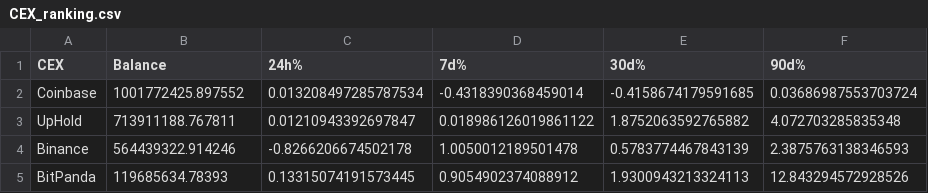
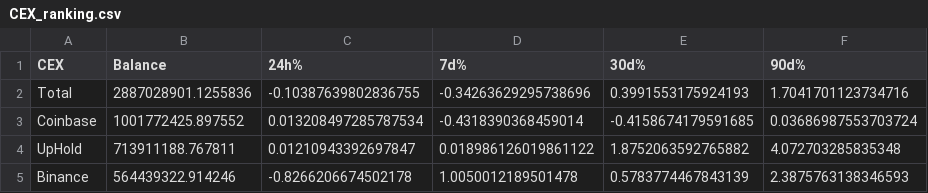
Before and after one commit to MarcLlopart/Algorand-CEX, a CSV file: data/CEX_ranking.csv, drawn as a sheet; only a part is shown; the shorter side is filled out with more unchanged rows.

Commit message:
added total changes

```diff
--- a/data/CEX_ranking.csv
+++ b/data/CEX_ranking.csv
@@ -1,2 +1,3 @@
 CEX,Balance,24h%,7d%,30d%,90d%
+Total,2887028901.1255836,-0.10387639802836755,-0.34263629295738696,0.3991553175924193,1.7041701123734716
 Coinbase,1001772425.897552,0.013208497285787534,-0.4318390368459014,-0.4158674179591685,0.03686987553703724
```
